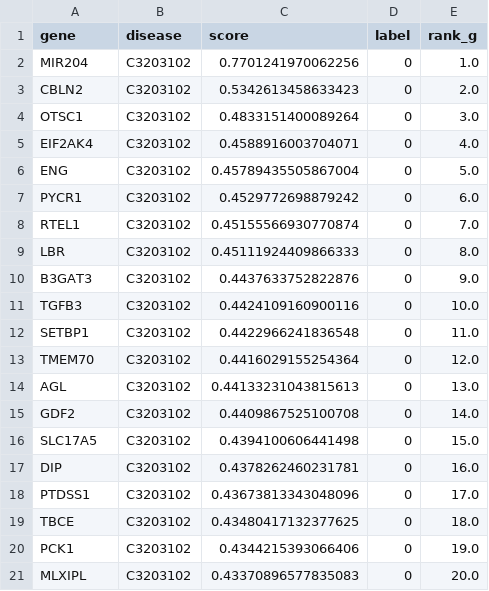
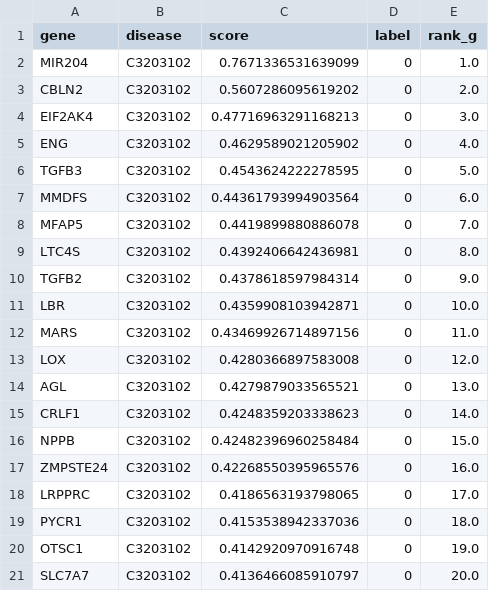
Before and after one commit to qdu-bioinfo/ModulePred, a CSV file: Disease_gene_prediction/Output/C3203102.csv, drawn as a sheet.

```diff
--- a/Disease_gene_prediction/Output/C3203102.csv
+++ b/Disease_gene_prediction/Output/C3203102.csv
@@ -1,21 +1,21 @@
 gene,disease,score,label,rank_g
-MIR204,C3203102,0.7701241970062256,0,1.0
-CBLN2,C3203102,0.5342613458633423,0,2.0
-OTSC1,C3203102,0.4833151400089264,0,3.0
-EIF2AK4,C3203102,0.4588916003704071,0,4.0
-ENG,C3203102,0.45789435505867004,0,5.0
-PYCR1,C3203102,0.4529772698879242,0,6.0
-RTEL1,C3203102,0.45155566930770874,0,7.0
-LBR,C3203102,0.45111924409866333,0,8.0
-B3GAT3,C3203102,0.4437633752822876,0,9.0
-TGFB3,C3203102,0.4424109160900116,0,10.0
-SETBP1,C3203102,0.4422966241836548,0,11.0
-TMEM70,C3203102,0.4416029155254364,0,12.0
-AGL,C3203102,0.44133231043815613,0,13.0
-GDF2,C3203102,0.4409867525100708,0,14.0
-SLC17A5,C3203102,0.4394100606441498,0,15.0
-DIP,C3203102,0.4378262460231781,0,16.0
-PTDSS1,C3203102,0.43673813343048096,0,17.0
-TBCE,C3203102,0.43480417132377625,0,18.0
-PCK1,C3203102,0.4344215393066406,0,19.0
-MLXIPL,C3203102,0.43370896577835083,0,20.0
+MIR204,C3203102,0.7671336531639099,0,1.0
+CBLN2,C3203102,0.5607286095619202,0,2.0
+EIF2AK4,C3203102,0.47716963291168213,0,3.0
+ENG,C3203102,0.4629589021205902,0,4.0
+TGFB3,C3203102,0.4543624222278595,0,5.0
+MMDFS,C3203102,0.44361793994903564,0,6.0
+MFAP5,C3203102,0.4419899880886078,0,7.0
+LTC4S,C3203102,0.4392406642436981,0,8.0
+TGFB2,C3203102,0.4378618597984314,0,9.0
+LBR,C3203102,0.4359908103942871,0,10.0
+MARS,C3203102,0.43469926714897156,0,11.0
+LOX,C3203102,0.4280366897583008,0,12.0
+AGL,C3203102,0.4279879033565521,0,13.0
+CRLF1,C3203102,0.4248359203338623,0,14.0
+NPPB,C3203102,0.42482396960258484,0,15.0
+ZMPSTE24,C3203102,0.42268550395965576,0,16.0
+LRPPRC,C3203102,0.4186563193798065,0,17.0
+PYCR1,C3203102,0.4153538942337036,0,18.0
+OTSC1,C3203102,0.4142920970916748,0,19.0
+SLC7A7,C3203102,0.4136466085910797,0,20.0
```
Also changed, not shown: Disease_gene_prediction/Output/C0002736.csv, Disease_gene_prediction/Output/C0020542.csv, 15 other files.
